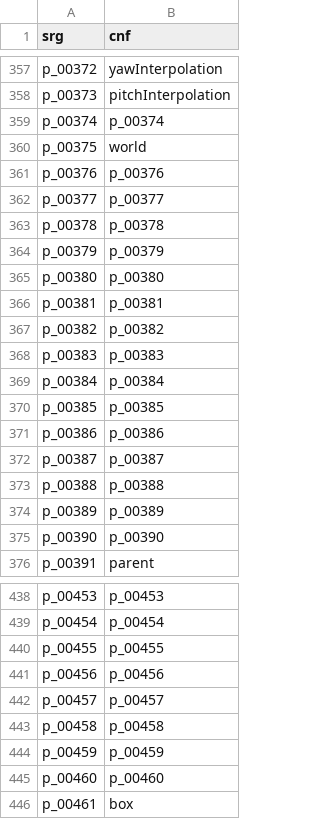
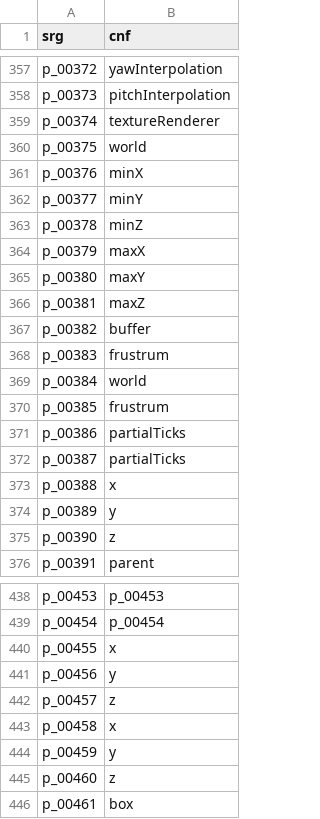
Before and after one commit to ancientmc/AcpConfig, a CSV file: data/versions/classic/c0.0.14a_08/mappings/csv/params.csv, drawn as a sheet; only a part is shown, gaps mark what is left out; the diff covers the shown part only.

```diff
--- a/data/versions/classic/c0.0.14a_08/mappings/csv/params.csv
+++ b/data/versions/classic/c0.0.14a_08/mappings/csv/params.csv
@@ -358,19 +358,19 @@ p_00372,yawInterpolation
 p_00373,pitchInterpolation
-p_00374,p_00374
+p_00374,textureRenderer
 p_00375,world
-p_00376,p_00376
-p_00377,p_00377
-p_00378,p_00378
-p_00379,p_00379
-p_00380,p_00380
-p_00381,p_00381
-p_00382,p_00382
-p_00383,p_00383
-p_00384,p_00384
-p_00385,p_00385
-p_00386,p_00386
-p_00387,p_00387
-p_00388,p_00388
-p_00389,p_00389
-p_00390,p_00390
+p_00376,minX
+p_00377,minY
+p_00378,minZ
+p_00379,maxX
+p_00380,maxY
+p_00381,maxZ
+p_00382,buffer
+p_00383,frustrum
+p_00384,world
+p_00385,frustrum
+p_00386,partialTicks
+p_00387,partialTicks
+p_00388,x
+p_00389,y
+p_00390,z
 p_00391,parent
@@ -439,8 +439,8 @@ p_00453,p_00453
 p_00454,p_00454
-p_00455,p_00455
-p_00456,p_00456
-p_00457,p_00457
-p_00458,p_00458
-p_00459,p_00459
-p_00460,p_00460
+p_00455,x
+p_00456,y
+p_00457,z
+p_00458,x
+p_00459,y
+p_00460,z
 p_00461,box
```
Also changed, not shown: 10 edited cells elsewhere in this file, data/versions/classic/c0.0.14a_08/mappings/csv/methods.csv, 2 other files.
